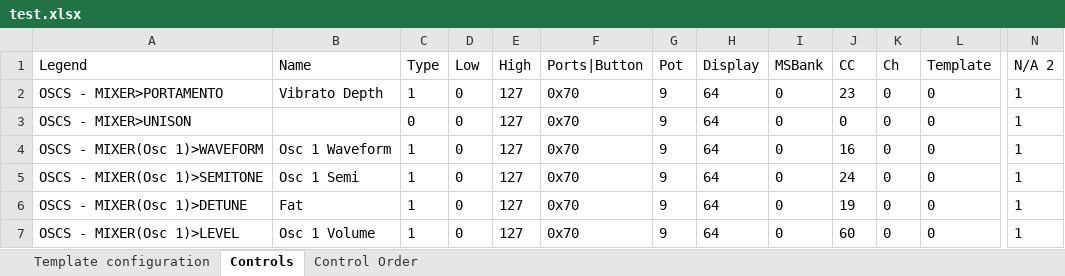
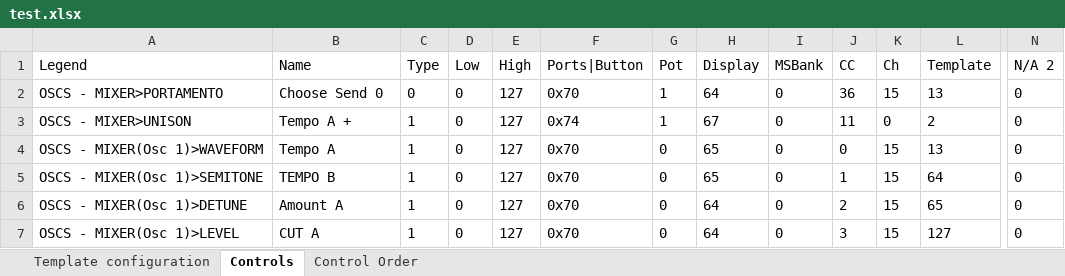
Before and after one commit to michailpanagiotis/x-station-spreadsheet, an Excel workbook: test.xlsx, sheet Controls, drawn as a sheet; only a part is shown, gaps mark what is left out; values as stored, in another font and other column widths than the file's, no borders; the diff covers the shown part only; the diff names each change by its address in the sheet, - before the commit and + after, or states it on an @@ line.

```diff
--- a/test.xlsx (sheet Controls)
+++ b/test.xlsx (sheet Controls)
-B2 (Name): Vibrato Depth
+B2 (Name): Choose Send 0
-C2 (Type): 1
+C2 (Type): 0
-G2:G3 (Pot): 9
+G2:G3 (Pot): 1
-J2 (CC): 23
+J2 (CC): 36
-K2 (Ch): 0
+K2 (Ch): 15
-L2 (Template): 0
+L2 (Template): 13
-N2:N7 (N/A 2): 1
+N2:N7 (N/A 2): 0
-B3 (Name): (empty)
+B3 (Name): Tempo A +
-C3 (Type): 0
+C3 (Type): 1
-F3 (Ports|Button): 0x70
+F3 (Ports|Button): 0x74
-H3 (Display): 64
+H3 (Display): 67
-J3 (CC): 0
+J3 (CC): 11
-L3 (Template): 0
+L3 (Template): 2
-B4 (Name): Osc 1 Waveform
+B4 (Name): Tempo A
-G4:G7 (Pot): 9
+G4:G7 (Pot): 0
-H4:H5 (Display): 64
+H4:H5 (Display): 65
-J4 (CC): 16
+J4 (CC): 0
-K4:K7 (Ch): 0
+K4:K7 (Ch): 15
-L4 (Template): 0
+L4 (Template): 13
-B5 (Name): Osc 1 Semi
+B5 (Name): TEMPO B
-J5 (CC): 24
+J5 (CC): 1
-L5 (Template): 0
+L5 (Template): 64
-B6 (Name): Fat
+B6 (Name): Amount A
-J6 (CC): 19
+J6 (CC): 2
-L6 (Template): 0
+L6 (Template): 65
-B7 (Name): Osc 1 Volume
+B7 (Name): CUT A
-J7 (CC): 60
+J7 (CC): 3
-L7 (Template): 0
+L7 (Template): 127
```
Also changed, not shown: 756 edited cells elsewhere in this sheet, sheet Template configuration, 4 other files.
